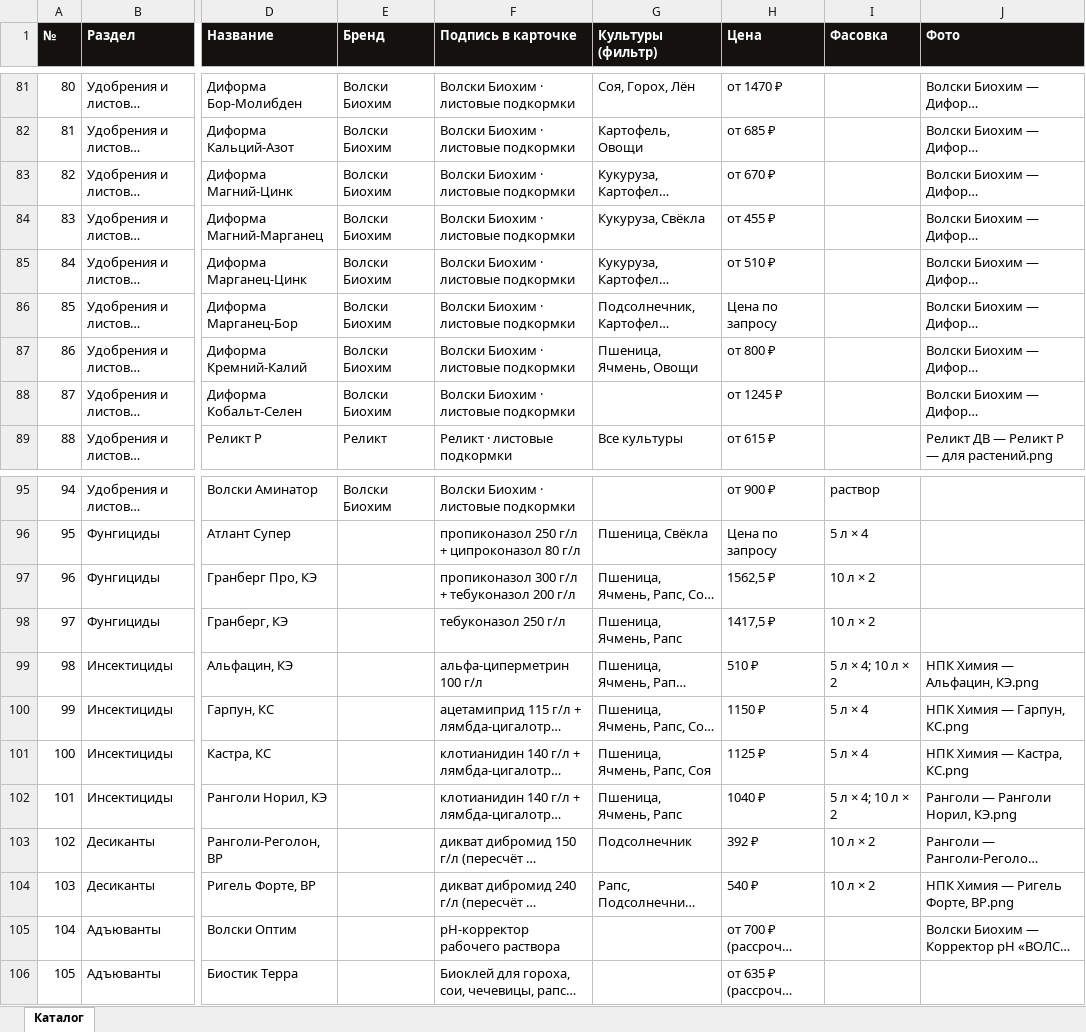
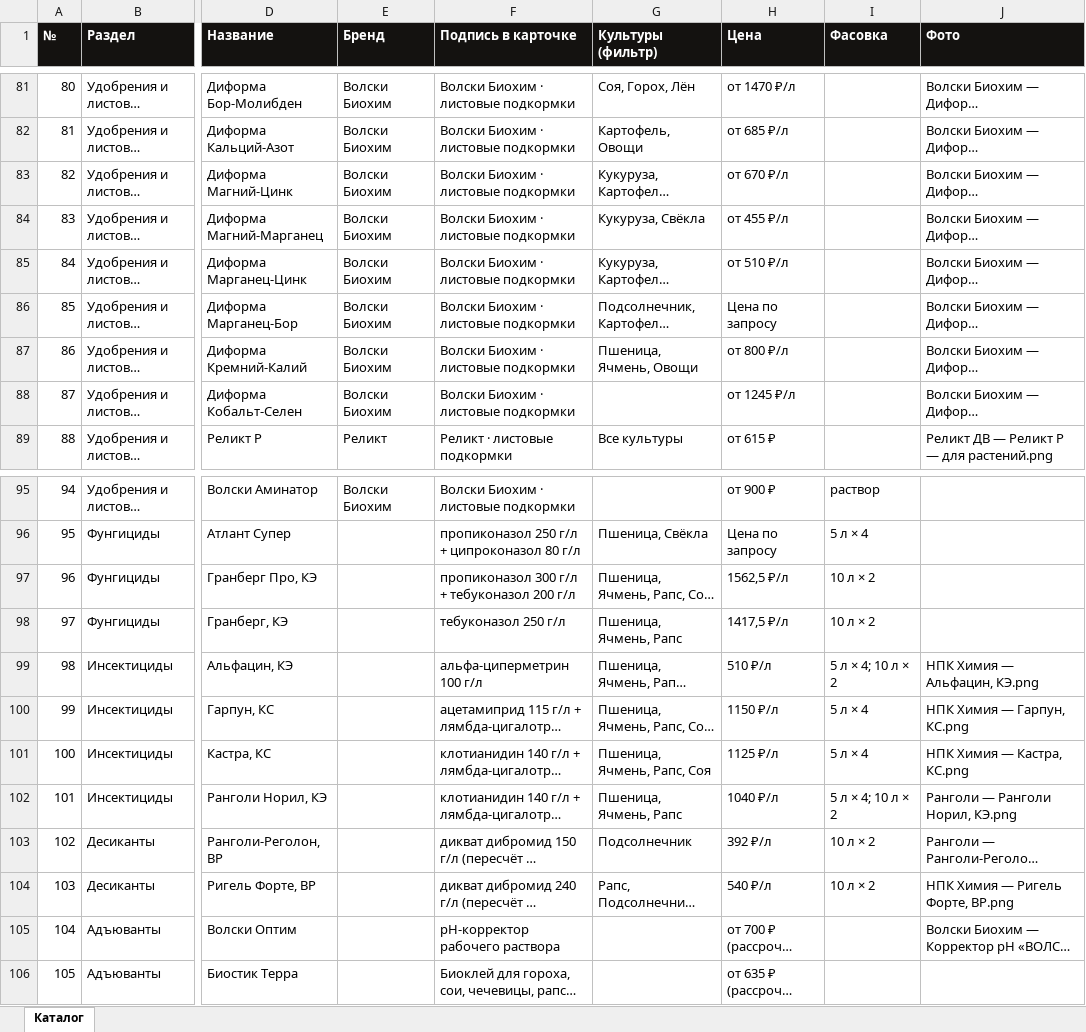
Before and after one commit to fagencymarketing-coder/Saturn, an Excel workbook: catalogs/Saturn-каталог-для-сайта.xlsx, sheet Каталог, drawn as a sheet; only a part is shown, gaps mark what is left out; long unchanged cells end in …; values as stored, in another font and other column widths than the file's, no borders; the diff covers the shown part only; the diff names each change by its address in the sheet, - before the commit and + after, or states it on an @@ line.

```diff
--- a/catalogs/Saturn-каталог-для-сайта.xlsx (sheet Каталог)
+++ b/catalogs/Saturn-каталог-для-сайта.xlsx (sheet Каталог)
-H81 (Цена): от 1470 ₽
+H81 (Цена): от 1470 ₽/л
-H82 (Цена): от 685 ₽
+H82 (Цена): от 685 ₽/л
-H83 (Цена): от 670 ₽
+H83 (Цена): от 670 ₽/л
-H84 (Цена): от 455 ₽
+H84 (Цена): от 455 ₽/л
-H85 (Цена): от 510 ₽
+H85 (Цена): от 510 ₽/л
-H87 (Цена): от 800 ₽
+H87 (Цена): от 800 ₽/л
-H88 (Цена): от 1245 ₽
+H88 (Цена): от 1245 ₽/л
-H97 (Цена): 1562,5 ₽
+H97 (Цена): 1562,5 ₽/л
-H98 (Цена): 1417,5 ₽
+H98 (Цена): 1417,5 ₽/л
-H99 (Цена): 510 ₽
+H99 (Цена): 510 ₽/л
-H100 (Цена): 1150 ₽
+H100 (Цена): 1150 ₽/л
-H101 (Цена): 1125 ₽
+H101 (Цена): 1125 ₽/л
-H102 (Цена): 1040 ₽
+H102 (Цена): 1040 ₽/л
-H103 (Цена): 392 ₽
+H103 (Цена): 392 ₽/л
-H104 (Цена): 540 ₽
+H104 (Цена): 540 ₽/л
```
Also changed, not shown: 46 edited cells elsewhere in this sheet, 11 other files.
